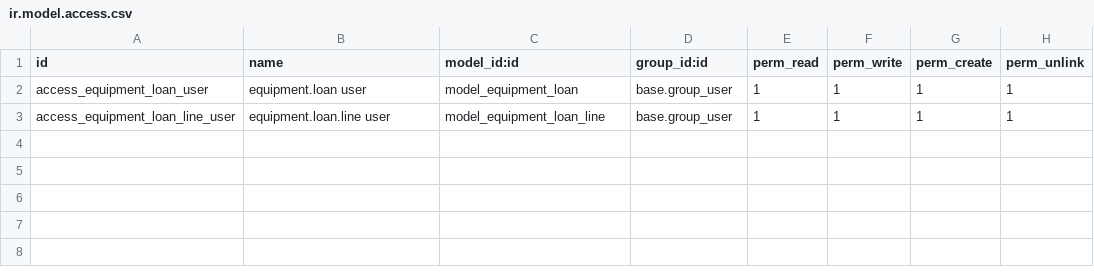
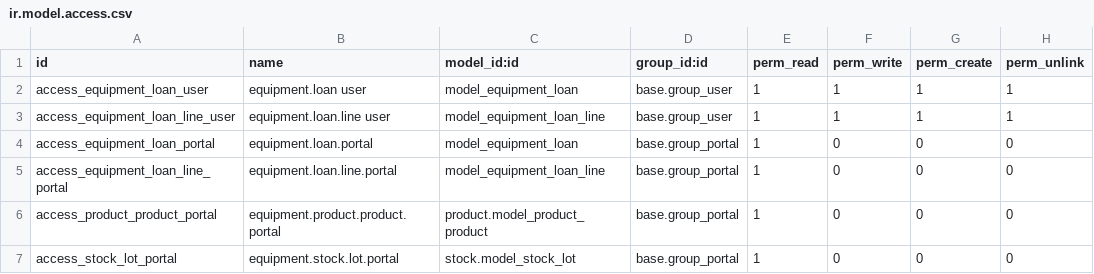
Before and after one commit to Jidanee17/xenna_magang, a CSV file: modules/equipment_loan_tracker/security/ir.model.access.csv, drawn as a sheet; the diff names each change by its address in the sheet, - before the commit and + after, or states it on an @@ line.

Commit message:
Add equipment loan portal

```diff
--- a/modules/equipment_loan_tracker/security/ir.model.access.csv
+++ b/modules/equipment_loan_tracker/security/ir.model.access.csv
+row 4: access_equipment_loan_portal | equipment.loan.portal | model_equipment_loan | base.group_portal | 1 | 0 | 0 | 0
+row 5: access_equipment_loan_line_portal | equipment.loan.line.portal | model_equipment_loan_line | base.group_portal | 1 | 0 | 0 | 0
+row 6: access_product_product_portal | equipment.product.product.portal | product.model_product_product | base.group_portal | 1 | 0 | 0 | 0
+row 7: access_stock_lot_portal | equipment.stock.lot.portal | stock.model_stock_lot | base.group_portal | 1 | 0 | 0 | 0
```
Also changed, not shown: 10 other files.
